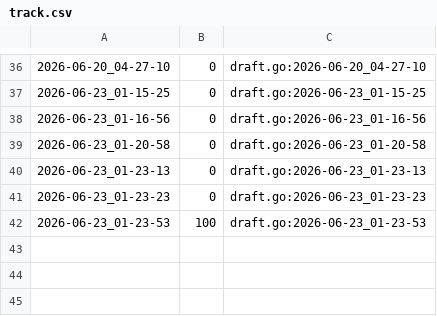
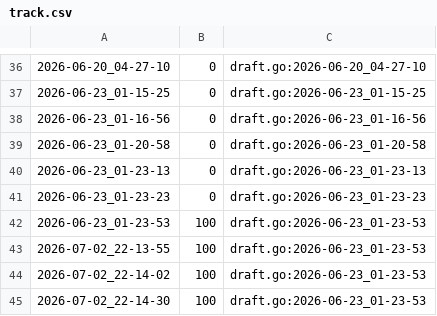
Before and after one commit to qxcode-course/fup-dd-playground-yLiLme, a CSV file: .tko/track/fup@xuxa/track.csv, drawn as a sheet; only a part is shown, gaps mark what is left out.

```diff
--- a/.tko/track/fup@xuxa/track.csv
+++ b/.tko/track/fup@xuxa/track.csv
@@ -42 +42,4 @@
 2026-06-23_01-23-53,100,draft.go:2026-06-23_01-23-53
+2026-07-02_22-13-55,100,draft.go:2026-06-23_01-23-53
+2026-07-02_22-14-02,100,draft.go:2026-06-23_01-23-53
+2026-07-02_22-14-30,100,draft.go:2026-06-23_01-23-53
```
Also changed, not shown: 4 other files.
